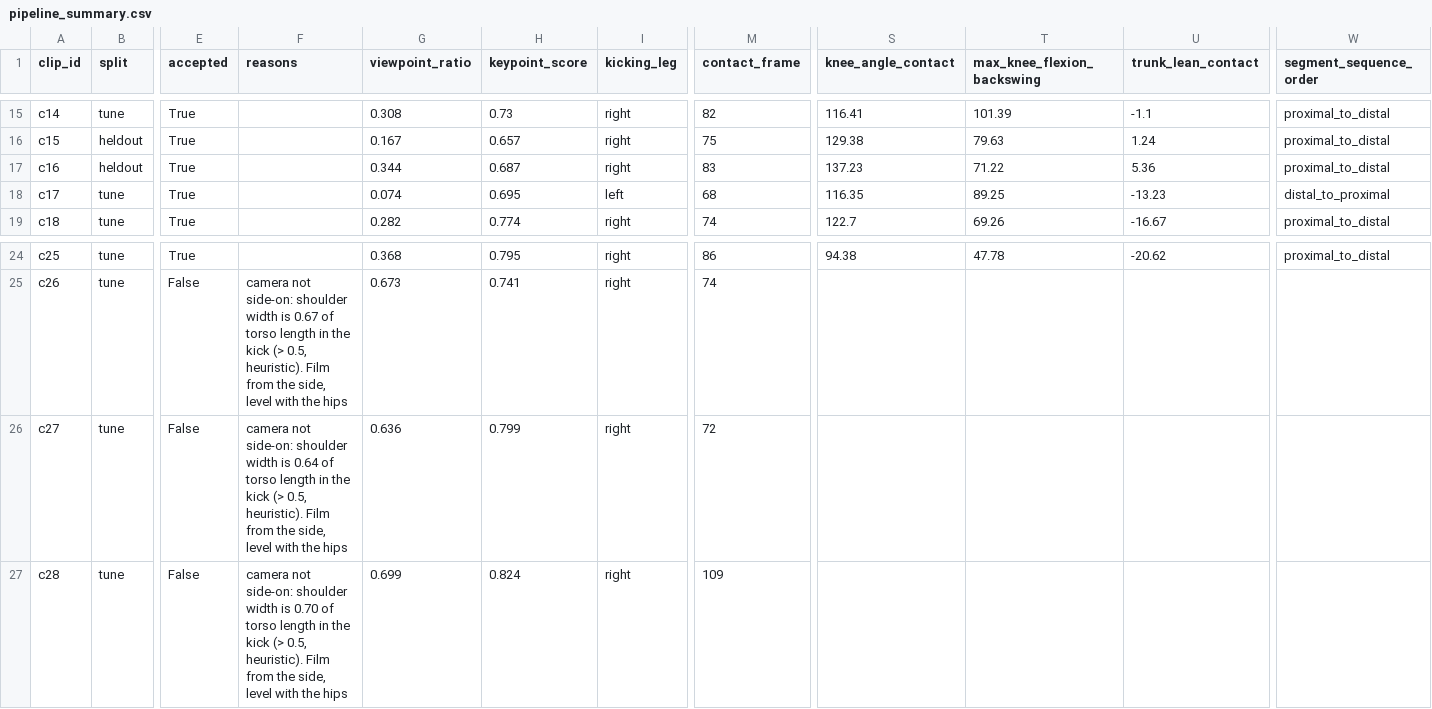
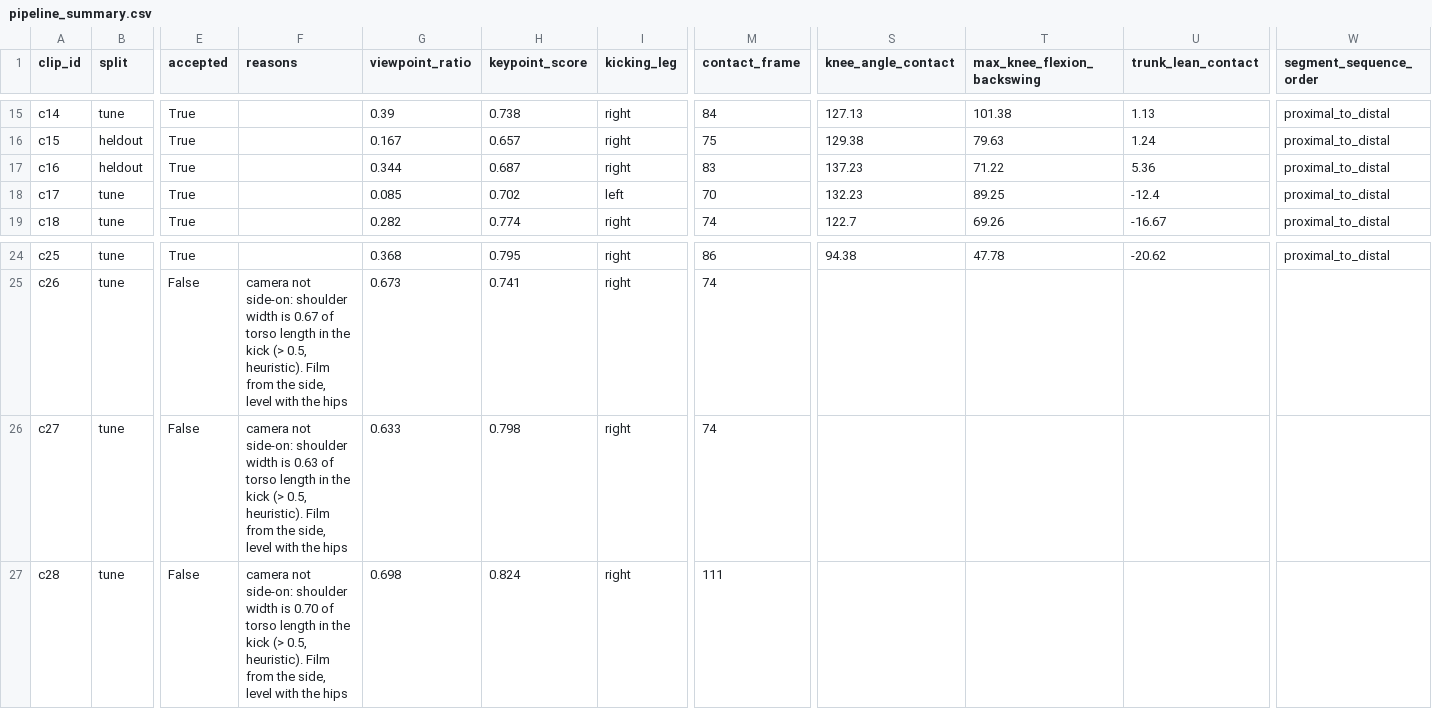
Before and after one commit to OkayWheresAamir/kickcoachv2, a CSV file: results/pipeline_summary.csv, drawn as a sheet; only a part is shown, gaps mark what is left out; the diff covers the shown part only; the diff names each change by its address in the sheet, - before the commit and + after, or states it on an @@ line.

Commit message:
Phase 4 (6/6): results: results/e1_summary.md, results/e2.csv, results/e2_cutoff.csv, results/e2_decomposition.csv and 13 more
Phase 4: E2/E3/E8 vs a bug-for-bug v1 replay (knee 12.8 -> 3.4 deg); ball contact 95% within 2 frames; bracket shift adopted (DEC-022); E4 Gemini partial (free tier 20/day, DEC-023)

```diff
--- a/results/pipeline_summary.csv
+++ b/results/pipeline_summary.csv
-G15 (viewpoint_ratio): 0.308
+G15 (viewpoint_ratio): 0.39
-H15 (keypoint_score): 0.73
+H15 (keypoint_score): 0.738
-M15 (contact_frame): 82
+M15 (contact_frame): 84
-S15 (knee_angle_contact): 116.41
+S15 (knee_angle_contact): 127.13
-T15 (max_knee_flexion_backswing): 101.39
+T15 (max_knee_flexion_backswing): 101.38
-U15 (trunk_lean_contact): -1.1
+U15 (trunk_lean_contact): 1.13
-G18 (viewpoint_ratio): 0.074
+G18 (viewpoint_ratio): 0.085
-H18 (keypoint_score): 0.695
+H18 (keypoint_score): 0.702
-M18 (contact_frame): 68
+M18 (contact_frame): 70
-S18 (knee_angle_contact): 116.35
+S18 (knee_angle_contact): 132.23
-U18 (trunk_lean_contact): -13.23
+U18 (trunk_lean_contact): -12.4
-W18 (segment_sequence_order): distal_to_proximal
+W18 (segment_sequence_order): proximal_to_distal
-F26 (reasons): …width is 0.64 of torso…
+F26 (reasons): …width is 0.63 of torso…
-G26 (viewpoint_ratio): 0.636
+G26 (viewpoint_ratio): 0.633
-H26 (keypoint_score): 0.799
+H26 (keypoint_score): 0.798
-M26 (contact_frame): 72
+M26 (contact_frame): 74
-G27 (viewpoint_ratio): 0.699
+G27 (viewpoint_ratio): 0.698
-M27 (contact_frame): 109
+M27 (contact_frame): 111
```
Also changed, not shown: 28 edited cells elsewhere in this file, 33 other files.
